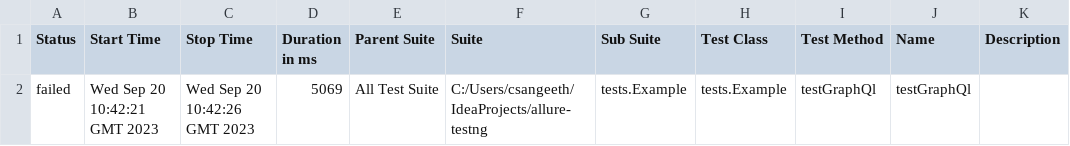
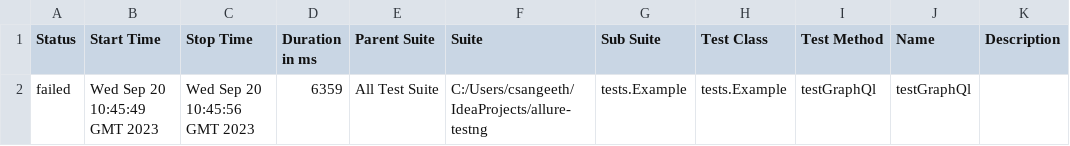
Before and after one commit to cozyloon/allure-testng, a CSV file: 3/data/suites.csv, drawn as a sheet.

```diff
--- a/3/data/suites.csv
+++ b/3/data/suites.csv
@@ -1,2 +1,2 @@
 "Status","Start Time","Stop Time","Duration in ms","Parent Suite","Suite","Sub Suite","Test Class","Test Method","Name","Description"
-"failed","Wed Sep 20 10:42:21 GMT 2023","Wed Sep 20 10:42:26 GMT 2023","5069","All Test Suite","C:/Users/csangeeth/IdeaProjects/allure-testng","tests.Example","tests.Example","testGraphQl","testGraphQl",""
+"failed","Wed Sep 20 10:45:49 GMT 2023","Wed Sep 20 10:45:56 GMT 2023","6359","All Test Suite","C:/Users/csangeeth/IdeaProjects/allure-testng","tests.Example","tests.Example","testGraphQl","testGraphQl",""
```
Also changed, not shown: 19 other files.
